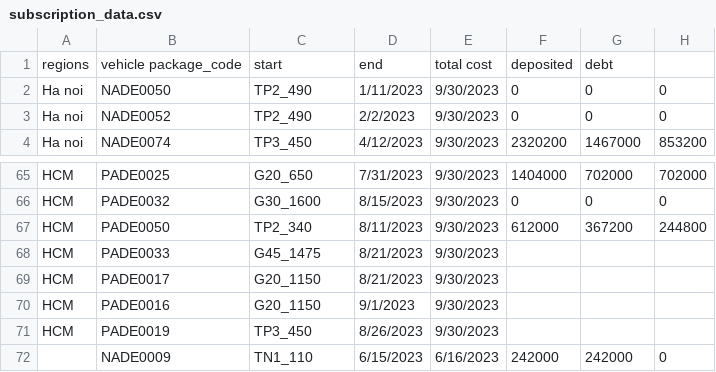
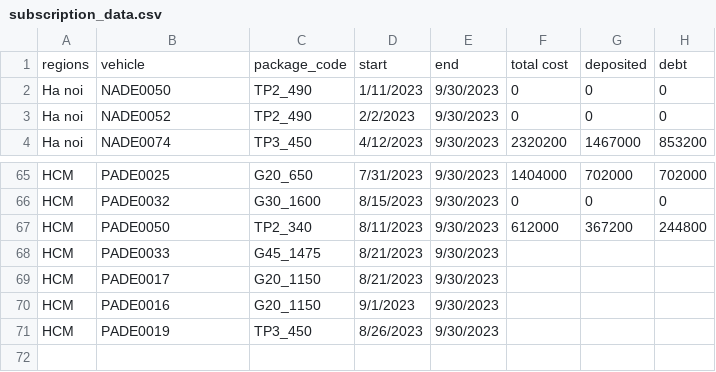
Before and after one commit to BuiQuangSelex/tool_update_subscription, a CSV file: data/subscription_data.csv, drawn as a sheet; only a part is shown, gaps mark what is left out.

```diff
--- a/data/subscription_data.csv
+++ b/data/subscription_data.csv
@@ -1,2 +1,2 @@
-regions,vehicle package_code, start, end,total cost,deposited,debt
+regions,vehicle, package_code, start, end,total cost,deposited,debt
 Ha noi,NADE0050,TP2_490,1/11/2023,9/30/2023,0,0,0
@@ -71,2 +71 @@ HCM,PADE0016,G20_1150,9/1/2023,9/30/2023,,,
 HCM,PADE0019,TP3_450,8/26/2023,9/30/2023,,,
-,NADE0009,TN1_110,6/15/2023,6/16/2023,242000,242000,0
```
Also changed, not shown: data/output.csv, data/package_data.csv, 17 other files.
